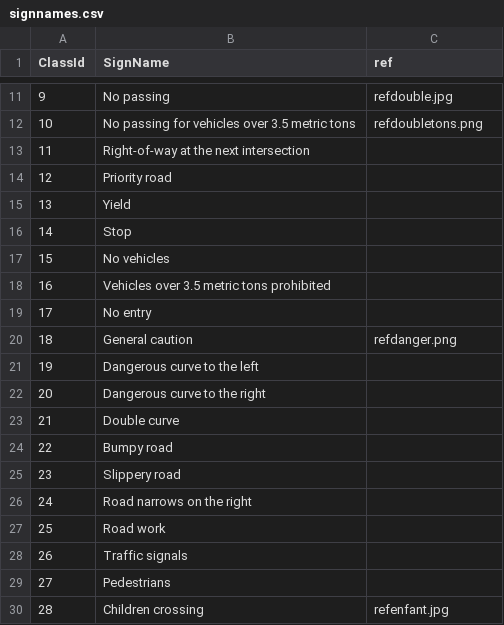
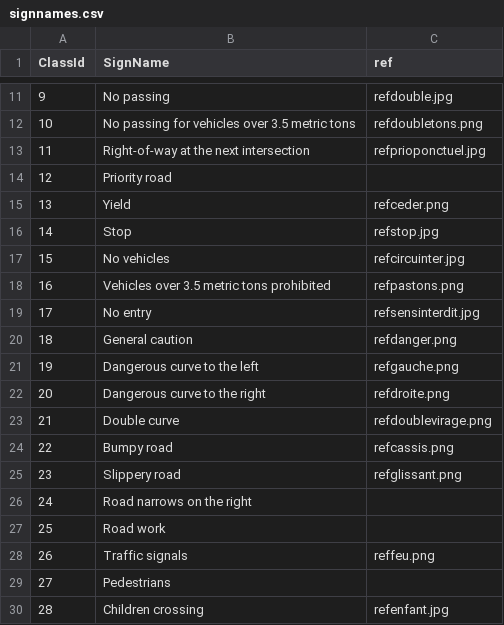
Before and after one commit to Nomow/twizy_project_2019, a CSV file: Pytorch Folder/signnames.csv, drawn as a sheet; only a part is shown, gaps mark what is left out.

```diff
--- a/Pytorch Folder/signnames.csv
+++ b/Pytorch Folder/signnames.csv
@@ -12,18 +12,18 @@ ClassId,SignName,ref
 10,No passing for vehicles over 3.5 metric tons,refdoubletons.png
-11,Right-of-way at the next intersection
+11,Right-of-way at the next intersection,refprioponctuel.jpg
 12,Priority road
-13,Yield
-14,Stop
-15,No vehicles
-16,Vehicles over 3.5 metric tons prohibited
-17,No entry
+13,Yield,refceder.png
+14,Stop,refstop.jpg
+15,No vehicles,refcircuinter.jpg
+16,Vehicles over 3.5 metric tons prohibited,refpastons.png
+17,No entry,refsensinterdit.jpg
 18,General caution,refdanger.png
-19,Dangerous curve to the left
-20,Dangerous curve to the right
-21,Double curve
-22,Bumpy road
-23,Slippery road
+19,Dangerous curve to the left,refgauche.png
+20,Dangerous curve to the right,refdroite.png
+21,Double curve,refdoublevirage.png
+22,Bumpy road,refcassis.png
+23,Slippery road,refglissant.png
 24,Road narrows on the right
 25,Road work
-26,Traffic signals
+26,Traffic signals,reffeu.png
 27,Pedestrians
```
Also changed, not shown: 29 other files.
